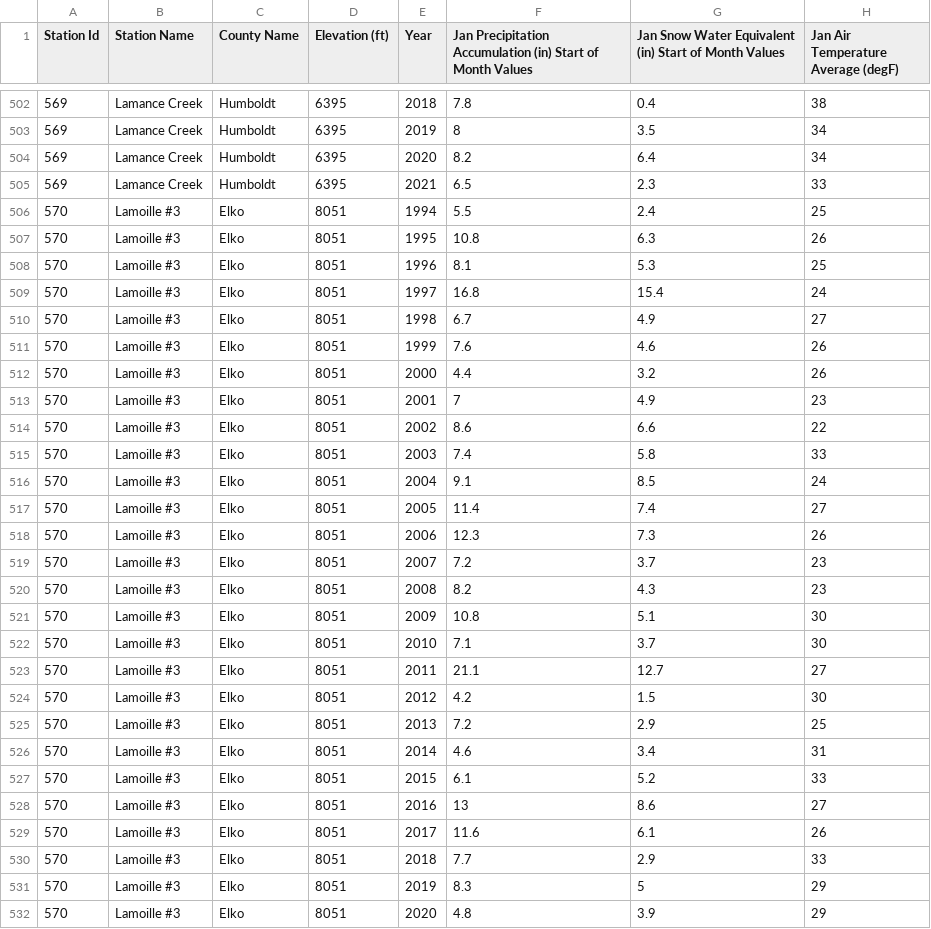
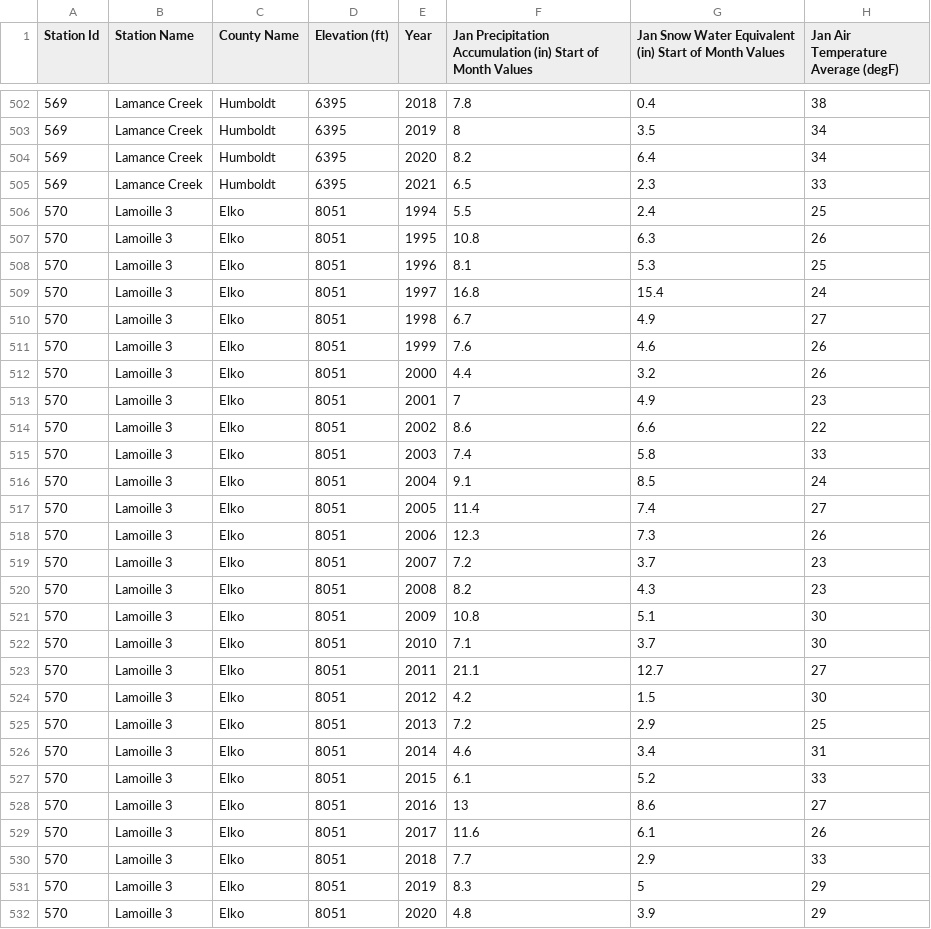
Before and after one commit to DylanFogle/CSCI490-Project, a CSV file: data.csv, drawn as a sheet; only a part is shown, gaps mark what is left out; the diff covers the shown part only; the diff names each change by its address in the sheet, - before the commit and + after, or states it on an @@ line.

Commit message:
Changed 'Lamoille #3' to 'Lamoille 3'

```diff
--- a/data.csv
+++ b/data.csv
-B506:B532 (Station Name): Lamoille #3
+B506:B532 (Station Name): Lamoille 3
```
Also changed, not shown: 1 edited cell elsewhere in this file.
